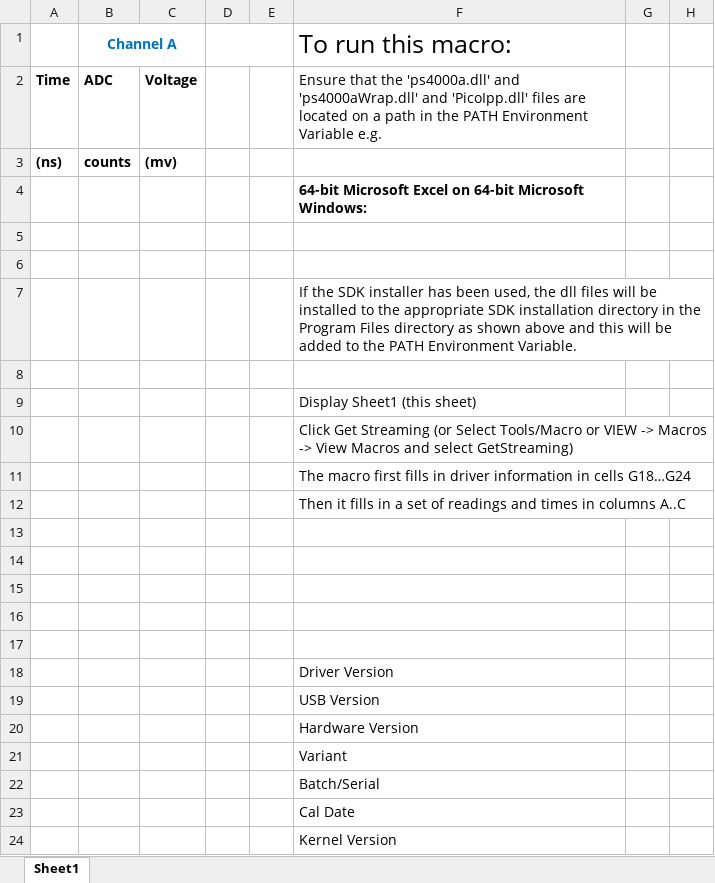
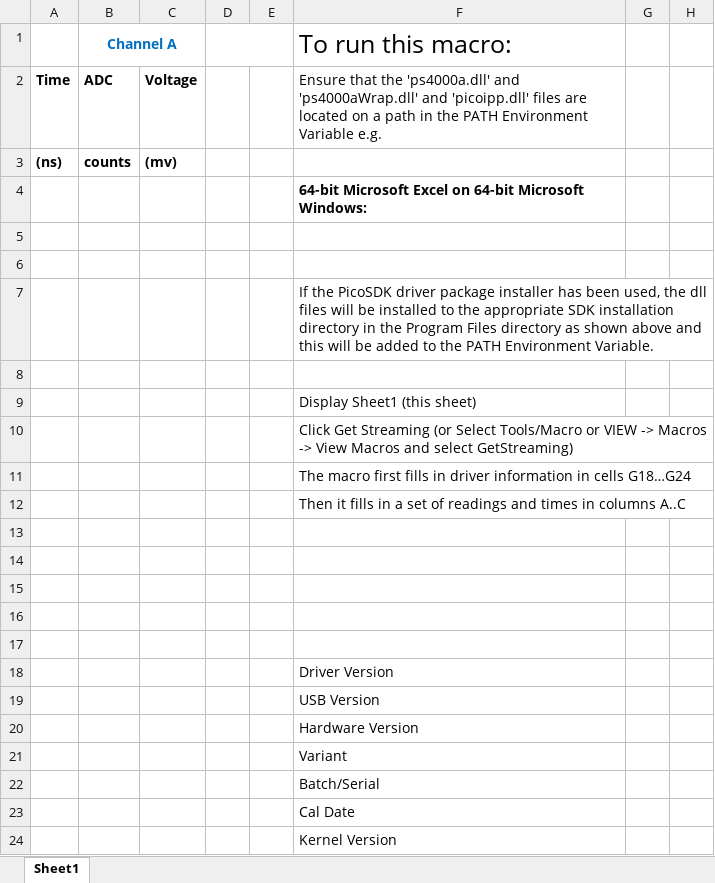
Before and after one commit to picotech/picosdk-ms-excel-vba-examples, an Excel workbook: ps4000a/ps4000a_Streaming_x64.xlsm, sheet Sheet1, drawn as a sheet; only a part is shown; values as stored, in another font and other column widths than the file's, no borders; charts and pictures not drawn; the diff names each change by its address in the sheet, - before the commit and + after, or states it on an @@ line.

Commit message:
Updated description in sheet view

```diff
--- a/ps4000a/ps4000a_Streaming_x64.xlsm (sheet Sheet1)
+++ b/ps4000a/ps4000a_Streaming_x64.xlsm (sheet Sheet1)
-F2 (To run this macro:): …'ps4000aWrap.dll' and 'PicoIpp.dll' files are…
+F2 (To run this macro:): …'ps4000aWrap.dll' and 'picoipp.dll' files are…
-F7 (To run this macro:): If the SDK installer has…
+F7 (To run this macro:): If the PicoSDK driver package installer has…
```
Also changed, not shown: charts or pictures, ps4000a/ps4000a_Streaming.xlsm, 2 other files.
